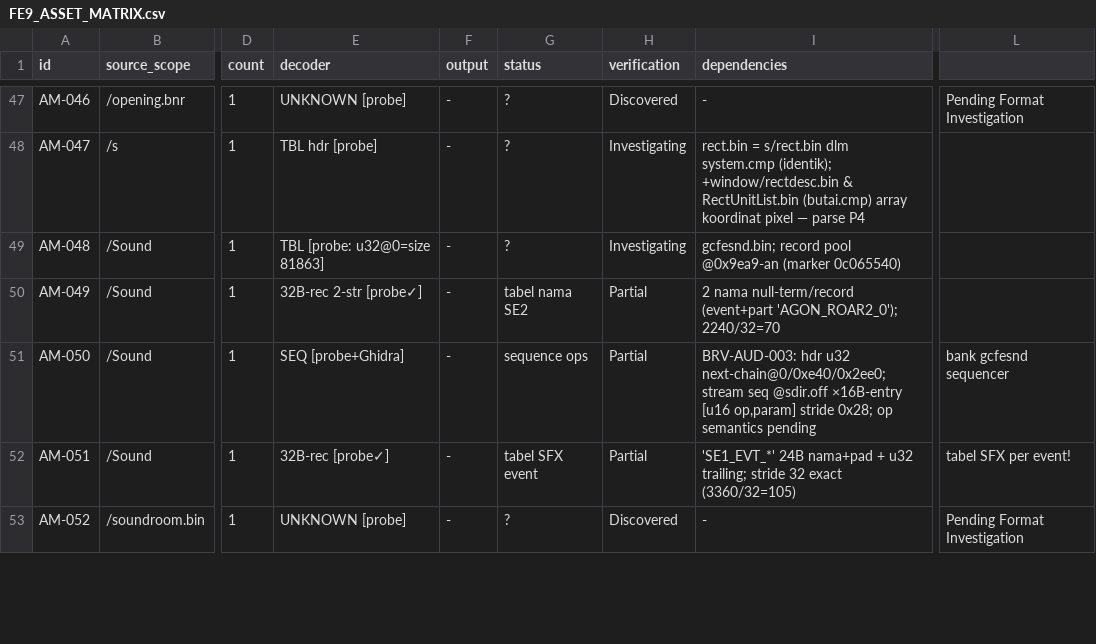
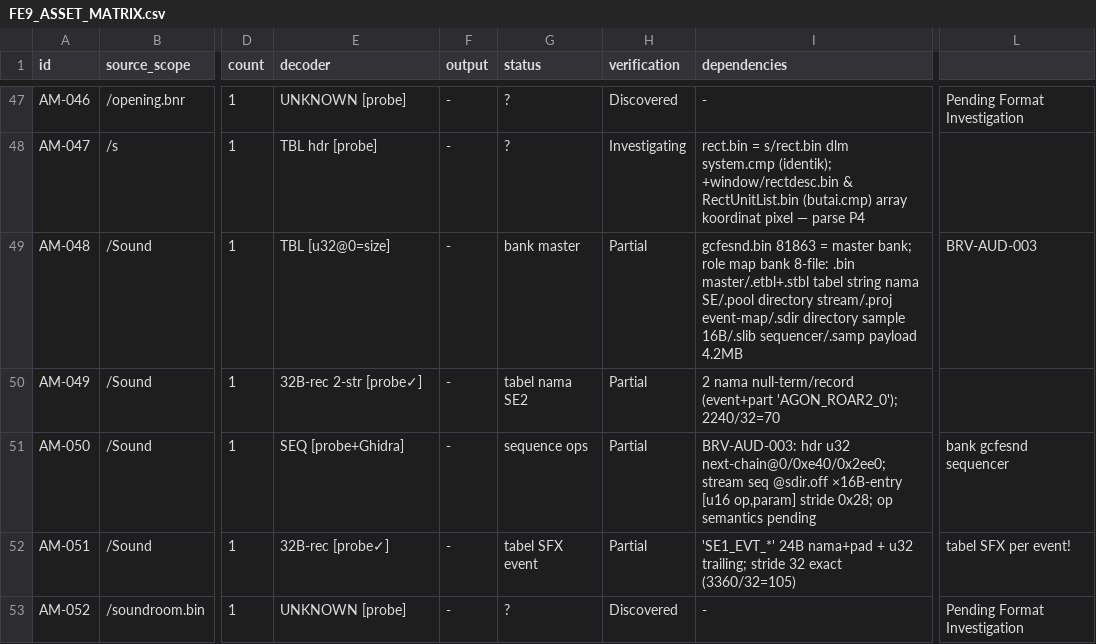
Before and after one commit to valdifebrian/Fire-Emblem---PA-Port, a CSV file: docs/FE9_ASSET_MATRIX.csv, drawn as a sheet; only a part is shown, gaps mark what is left out; the diff names each change by its address in the sheet, - before the commit and + after, or states it on an @@ line.

Commit message:
[AM-048][BRV-AUD-003][P1] SE bank 8-file role map: gcfesnd.bin master, stbl/etbl string label tables, pool dir, sdir 16B dir, slib seq, samp payload(still P2); 2 new families

```diff
--- a/docs/FE9_ASSET_MATRIX.csv
+++ b/docs/FE9_ASSET_MATRIX.csv
-E49 (decoder): TBL [probe: u32@0=size 81863]
+E49 (decoder): TBL [u32@0=size]
-G49 (status): ?
+G49 (status): bank master
-H49 (verification): Investigating
+H49 (verification): Partial
-I49 (dependencies): gcfesnd.bin; record pool @0x9ea9-an (marker 0c065540)
+I49 (dependencies): gcfesnd.bin 81863 = master bank; role map bank 8-file: .bin master/.etbl+.stbl tabel string nama SE/.pool directory stream/.proj event-map/.sdir directory sample 16B/.slib sequencer/.samp payload 4.2MB
-L49: (empty)
+L49: BRV-AUD-003
```
